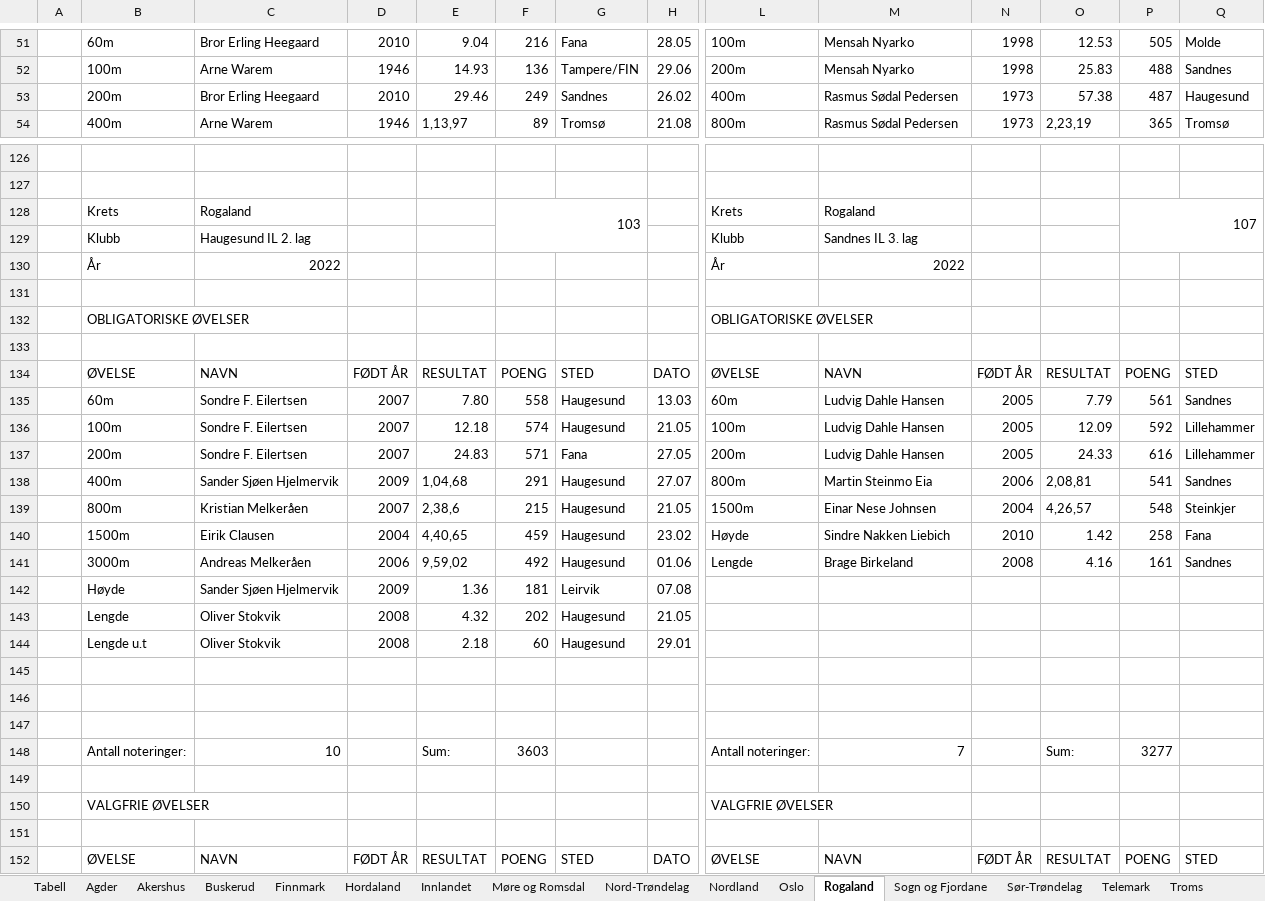
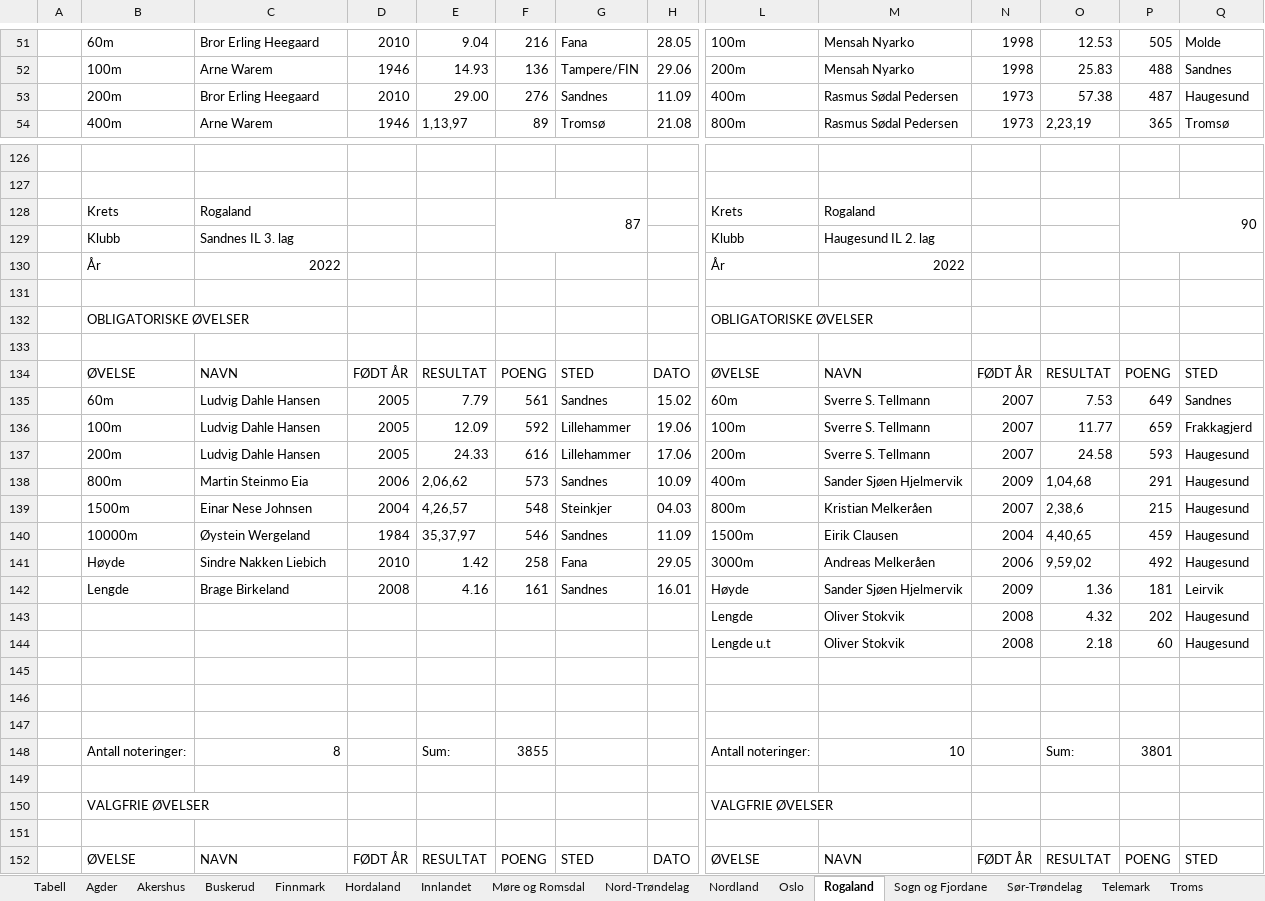
Before and after one commit to perellef/Seriekalkulator-Friidrett, an Excel workbook: output/Lagserien 2022 menn 3. div.xlsx, sheet Rogaland, drawn as a sheet; only a part is shown, gaps mark what is left out; values as stored, in another font and other column widths than the file's, no cell formats; removed rows and columns are numbered as before the commit, all else as after; rows hold the shown columns only; the diff covers the shown part only; the diff names each change by its address in the sheet, - before the commit and + after, or states it on an @@ line.

```diff
--- a/output/Lagserien 2022 menn 3. div.xlsx (sheet Rogaland)
+++ b/output/Lagserien 2022 menn 3. div.xlsx (sheet Rogaland)
-E53: 29.46
+E53: 29.00
-F53: 249
+F53: 276
-H53: 26.02
+H53: 11.09
-F128: 103
+F128: 87
-P128: 107
+P128: 90
-C129: Haugesund IL 2. lag
+C129: Sandnes IL 3. lag
-M129: Sandnes IL 3. lag
+M129: Haugesund IL 2. lag
-row 135:  | 60m | Sondre F. Eilertsen | 2007 | 7.80 | 558 | Haugesund | 13.03 | 60m | Ludvig Dahle Hansen | 2005 | 7.79 | 561 | Sandnes
-row 136:  | 100m | Sondre F. Eilertsen | 2007 | 12.18 | 574 | Haugesund | 21.05 | 100m | Ludvig Dahle Hansen | 2005 | 12.09 | 592 | Lillehammer
-row 137:  | 200m | Sondre F. Eilertsen | 2007 | 24.83 | 571 | Fana | 27.05 | 200m | Ludvig Dahle Hansen | 2005 | 24.33 | 616 | Lillehammer
-row 138:  | 400m | Sander Sjøen Hjelmervik | 2009 | 1,04,68 | 291 | Haugesund | 27.07 | 800m | Martin Steinmo Eia | 2006 | 2,08,81 | 541 | Sandnes
-row 139:  | 800m | Kristian Melkeråen | 2007 | 2,38,6 | 215 | Haugesund | 21.05 | 1500m | Einar Nese Johnsen | 2004 | 4,26,57 | 548 | Steinkjer
-row 140:  | 1500m | Eirik Clausen | 2004 | 4,40,65 | 459 | Haugesund | 23.02 | Høyde | Sindre Nakken Liebich | 2010 | 1.42 | 258 | Fana
-row 141:  | 3000m | Andreas Melkeråen | 2006 | 9,59,02 | 492 | Haugesund | 01.06 | Lengde | Brage Birkeland | 2008 | 4.16 | 161 | Sandnes
-row 142:  | Høyde | Sander Sjøen Hjelmervik | 2009 | 1.36 | 181 | Leirvik | 07.08
-row 143:  | Lengde | Oliver Stokvik | 2008 | 4.32 | 202 | Haugesund | 21.05
-row 144:  | Lengde u.t | Oliver Stokvik | 2008 | 2.18 | 60 | Haugesund | 29.01
+row 135:  | 60m | Ludvig Dahle Hansen | 2005 | 7.79 | 561 | Sandnes | 15.02 | 60m | Sverre S. Tellmann | 2007 | 7.53 | 649 | Sandnes
+row 136:  | 100m | Ludvig Dahle Hansen | 2005 | 12.09 | 592 | Lillehammer | 19.06 | 100m | Sverre S. Tellmann | 2007 | 11.77 | 659 | Frakkagjerd
+row 137:  | 200m | Ludvig Dahle Hansen | 2005 | 24.33 | 616 | Lillehammer | 17.06 | 200m | Sverre S. Tellmann | 2007 | 24.58 | 593 | Haugesund
+row 138:  | 800m | Martin Steinmo Eia | 2006 | 2,06,62 | 573 | Sandnes | 10.09 | 400m | Sander Sjøen Hjelmervik | 2009 | 1,04,68 | 291 | Haugesund
+row 139:  | 1500m | Einar Nese Johnsen | 2004 | 4,26,57 | 548 | Steinkjer | 04.03 | 800m | Kristian Melkeråen | 2007 | 2,38,6 | 215 | Haugesund
+row 140:  | 10000m | Øystein Wergeland | 1984 | 35,37,97 | 546 | Sandnes | 11.09 | 1500m | Eirik Clausen | 2004 | 4,40,65 | 459 | Haugesund
+row 141:  | Høyde | Sindre Nakken Liebich | 2010 | 1.42 | 258 | Fana | 29.05 | 3000m | Andreas Melkeråen | 2006 | 9,59,02 | 492 | Haugesund
+row 142:  | Lengde | Brage Birkeland | 2008 | 4.16 | 161 | Sandnes | 16.01 | Høyde | Sander Sjøen Hjelmervik | 2009 | 1.36 | 181 | Leirvik
+row 143:  |  |  |  |  |  |  |  | Lengde | Oliver Stokvik | 2008 | 4.32 | 202 | Haugesund
+row 144:  |  |  |  |  |  |  |  | Lengde u.t | Oliver Stokvik | 2008 | 2.18 | 60 | Haugesund
-C148: 10
+C148: 8
-F148: 3603
+F148: 3855
-M148: 7
+M148: 10
-P148: 3277
+P148: 3801
```
Also changed, not shown: 20 added rows, 20 removed rows and 165 edited cells elsewhere in this sheet, sheet Hordaland, sheet Akershus, sheet Tabell, sheet Troms, sheet Oslo, sheet Nordland, 9 more sheets, cell formats, output/Lagserien 2022 1-2. div.xlsx, output/Lagserien 2022 kvinner 3. div.xlsx, 2 other files.
